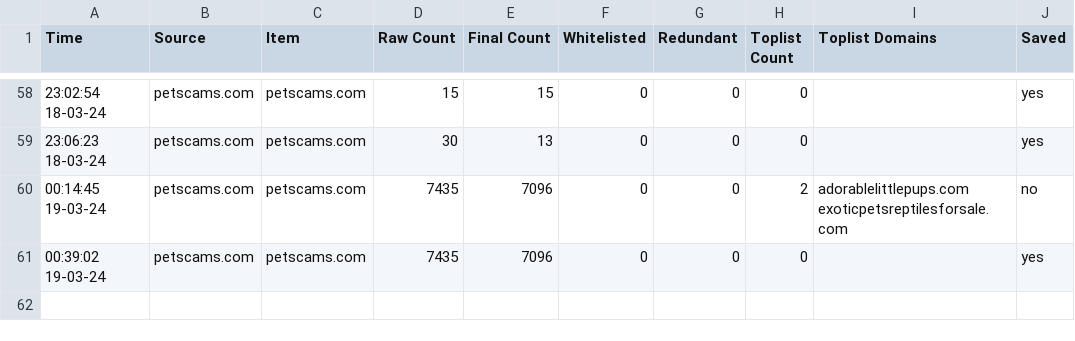
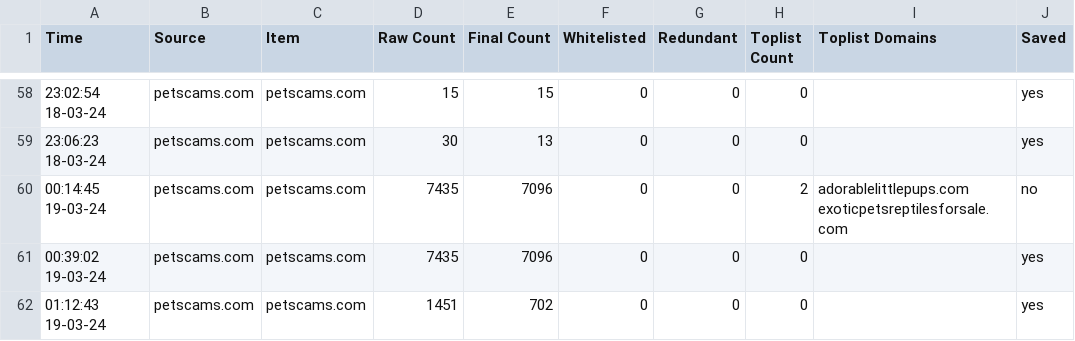
Before and after one commit to jarelllama/Scam-Blocklist, a CSV file: data/source_log.csv, drawn as a sheet; only a part is shown, gaps mark what is left out.

Commit message:
Retrieve domains

```diff
--- a/data/source_log.csv
+++ b/data/source_log.csv
@@ -61 +61,2 @@ Time,Source,Item,Raw Count,Final Count,Whitelisted,Redundant,Toplist Count,Topli
 00:39:02 19-03-24,petscams.com,petscams.com,7435,7096,0,0,0,,yes
+01:12:43 19-03-24,petscams.com,petscams.com,1451,702,0,0,0,,yes
```
Also changed, not shown: 2 other files.
